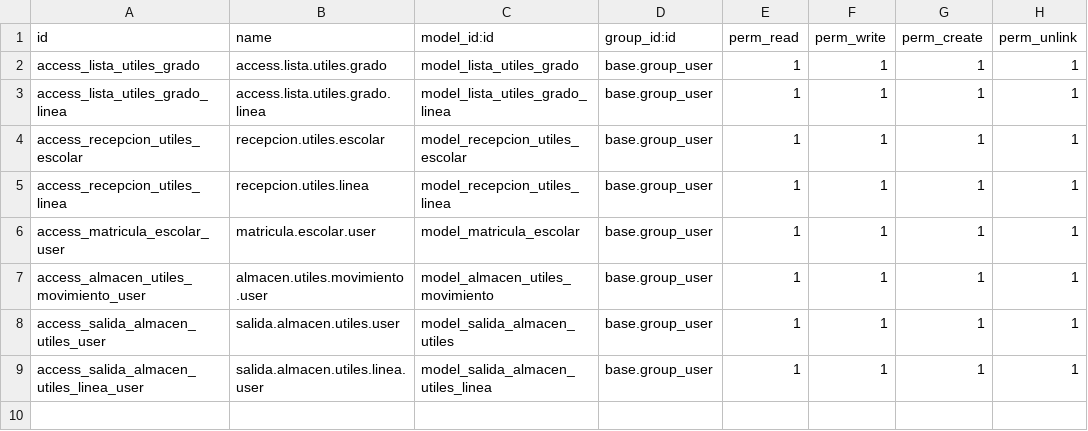
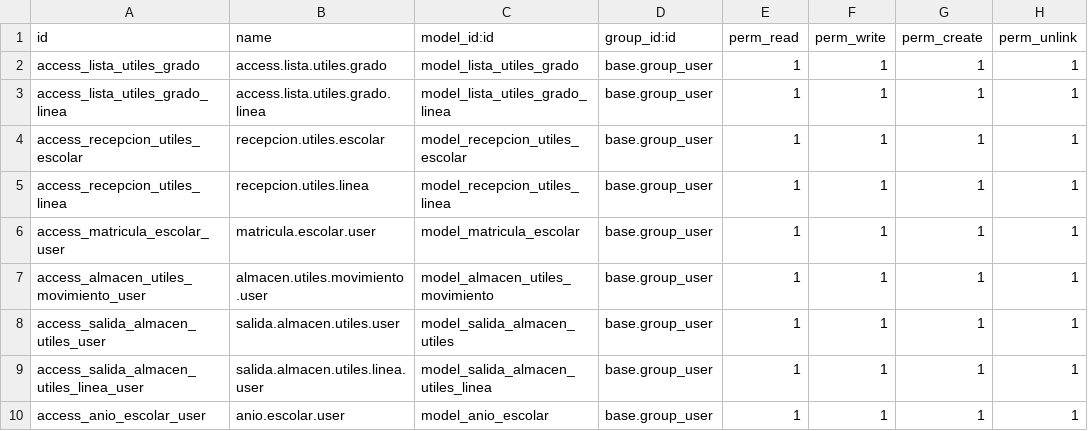
Before and after one commit to YulianaCacho/gestion-utiles-escolares, a CSV file: security/ir.model.access.csv, drawn as a sheet; the diff names each change by its address in the sheet, - before the commit and + after, or states it on an @@ line.

Commit message:
Agregar selector global de año escolar

```diff
--- a/security/ir.model.access.csv
+++ b/security/ir.model.access.csv
+row 10: access_anio_escolar_user | anio.escolar.user | model_anio_escolar | base.group_user | 1 | 1 | 1 | 1
```
Also changed, not shown: 8 other files.
